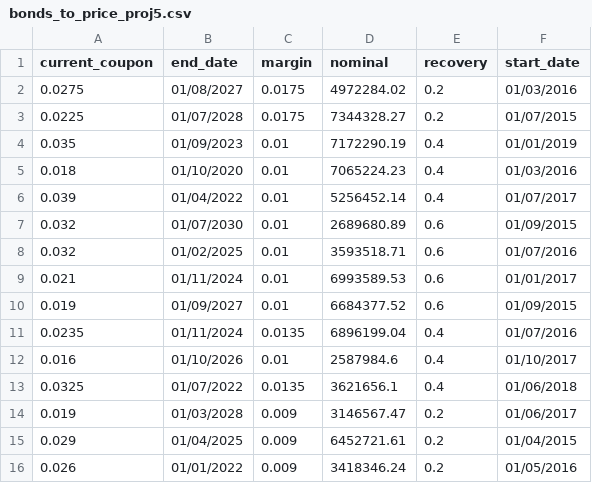
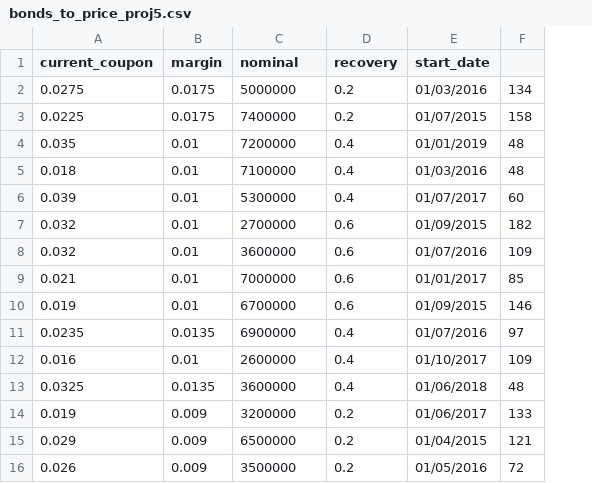
Before and after one commit to matteosan1/finance_course, a CSV file: Projects/bonds_to_price_proj5.csv, drawn as a sheet; removed rows and columns are numbered as before the commit, all else as after; the diff names each change by its address in the sheet, - before the commit and + after, or states it on an @@ line.

Commit message:
[UPD] input project5

```diff
--- a/Projects/bonds_to_price_proj5.csv
+++ b/Projects/bonds_to_price_proj5.csv
-column B (end_date), rows 2-16: 01/08/2027 | 01/07/2028 | 01/09/2023 | 01/10/2020 | 01/04/2022 | 01/07/2030 | 01/02/2025 | 01/11/2024 | 01/09/2027 | 01/11/2024 | 01/10/2026 | 01/07/2022 | 01/03/2028 | 01/04/2025 | 01/01/2022
+column F, rows 2-16: 134 | 158 | 48 | 48 | 60 | 182 | 109 | 85 | 146 | 97 | 109 | 48 | 133 | 121 | 72
-C2 (nominal): 4972284.02
+C2 (nominal): 5000000
-C3 (nominal): 7344328.27
+C3 (nominal): 7400000
-C4 (nominal): 7172290.19
+C4 (nominal): 7200000
-C5 (nominal): 7065224.23
+C5 (nominal): 7100000
-C6 (nominal): 5256452.14
+C6 (nominal): 5300000
-C7 (nominal): 2689680.89
+C7 (nominal): 2700000
-C8 (nominal): 3593518.71
+C8 (nominal): 3600000
-C9 (nominal): 6993589.53
+C9 (nominal): 7000000
-C10 (nominal): 6684377.52
+C10 (nominal): 6700000
-C11 (nominal): 6896199.04
+C11 (nominal): 6900000
-C12 (nominal): 2587984.6
+C12 (nominal): 2600000
-C13 (nominal): 3621656.1
+C13 (nominal): 3600000
-C14 (nominal): 3146567.47
+C14 (nominal): 3200000
-C15 (nominal): 6452721.61
+C15 (nominal): 6500000
-C16 (nominal): 3418346.24
+C16 (nominal): 3500000
```
Also changed, not shown: 2 other files.
